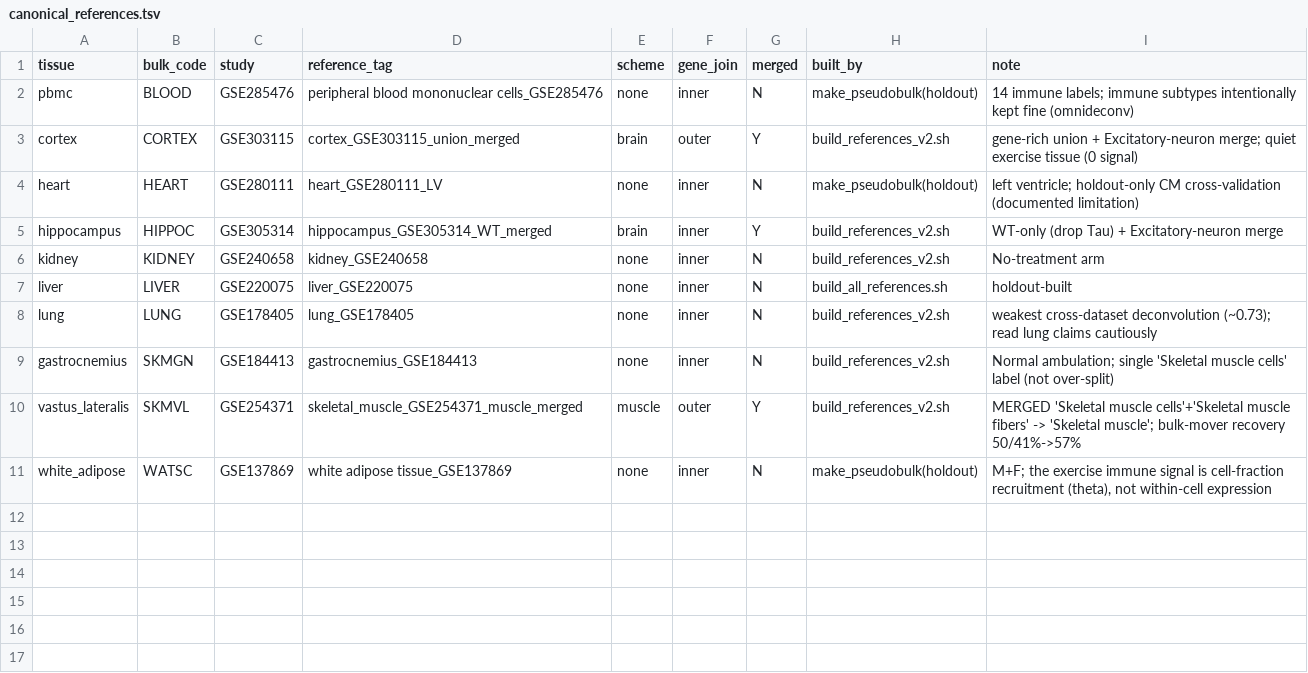
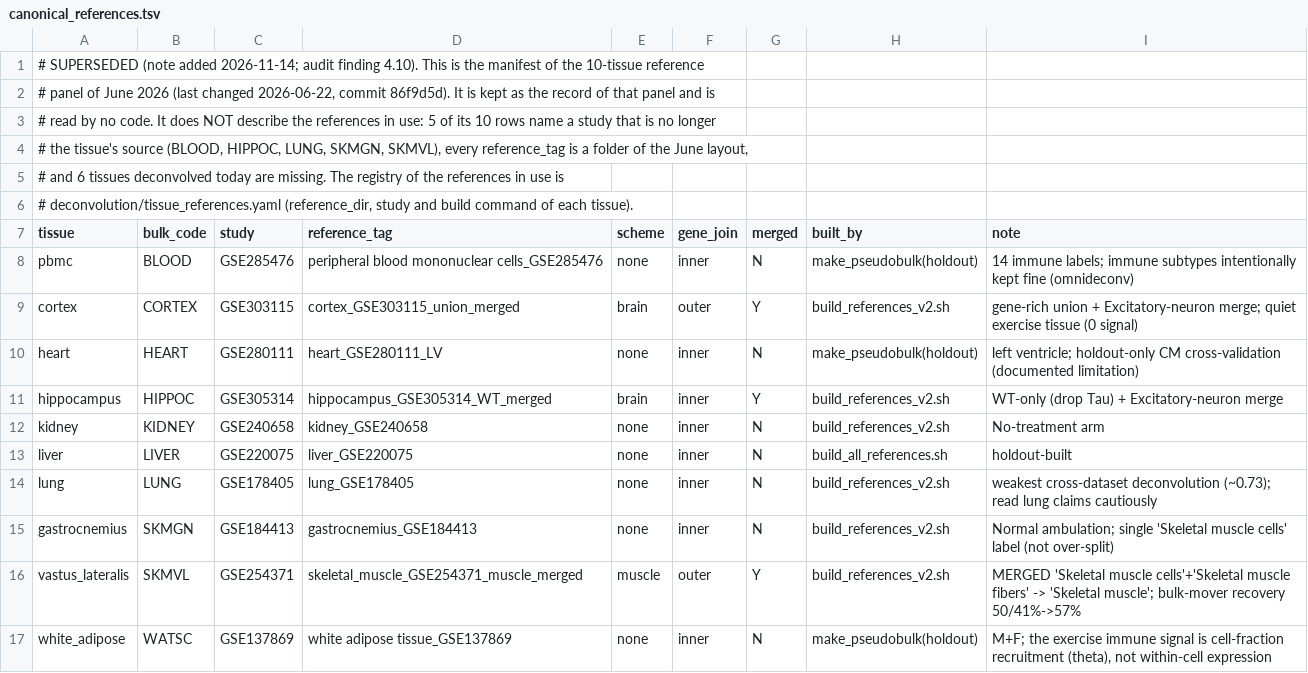
Before and after one commit to treese41528/motrpac-genecompass, a TSV file: deconvolution/reference/canonical_references.tsv, drawn as a sheet; the diff names each change by its address in the sheet, - before the commit and + after, or states it on an @@ line.

```diff
--- a/deconvolution/reference/canonical_references.tsv
+++ b/deconvolution/reference/canonical_references.tsv
+row 1: # SUPERSEDED (note added 2026-11-14; audit finding 4.10). This is the manifest of the 10-tissue reference
+row 2: # panel of June 2026 (last changed 2026-06-22, commit 86f9d5d). It is kept as the record of that panel and is
+row 3: # read by no code. It does NOT describe the references in use: 5 of its 10 rows name a study that is no longer
+row 4: # the tissue's source (BLOOD, HIPPOC, LUNG, SKMGN, SKMVL), every reference_tag is a folder of the June layout,
+row 5: # and 6 tissues deconvolved today are missing. The registry of the references in use is
+row 6: # deconvolution/tissue_references.yaml (reference_dir, study and build command of each tissue).
```
Also changed, not shown: 1 other file.
